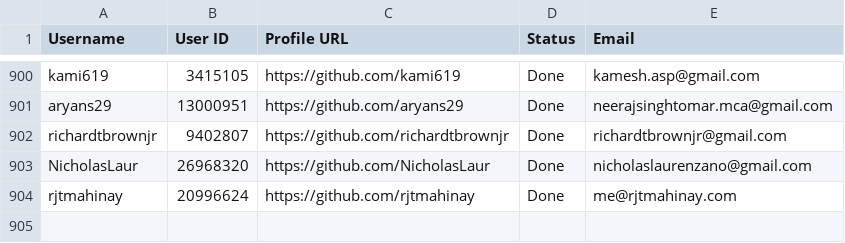
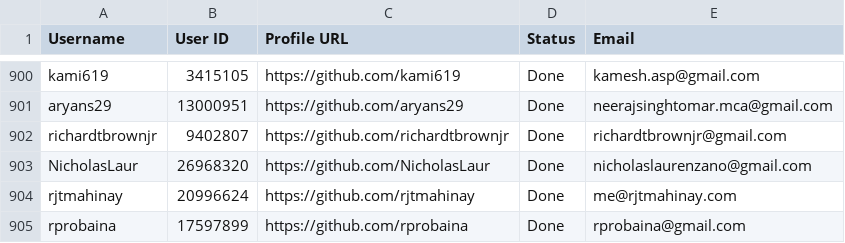
Before and after one commit to PhatDot1/stargeezersAI, a CSV file: output1.csv, drawn as a sheet; only a part is shown, gaps mark what is left out.

```diff
--- a/output1.csv
+++ b/output1.csv
@@ -904 +904,2 @@ NicholasLaur,26968320,https://github.com/NicholasLaur,Done,nicholaslaurenzano@gm
 rjtmahinay,20996624,https://github.com/rjtmahinay,Done,me@rjtmahinay.com
+rprobaina,17597899,https://github.com/rprobaina,Done,rprobaina@gmail.com
```
